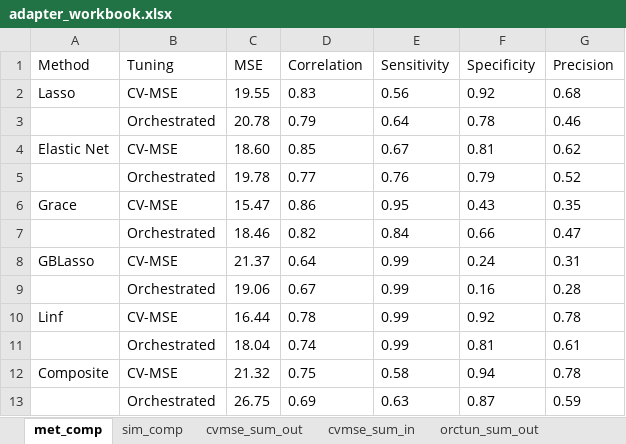
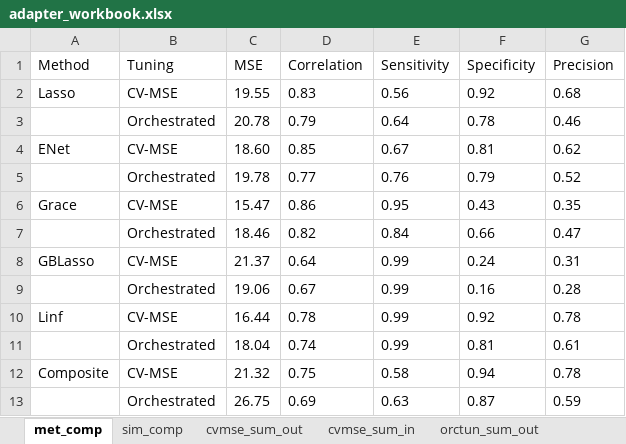
Before and after one commit to SivoDaskalov/net-reg-dissertation, an Excel workbook: latex/tables/adapter_workbook.xlsx, sheet met_comp, drawn as a sheet; values as stored, in another font and other column widths than the file's, no borders; the diff names each change by its address in the sheet, - before the commit and + after, or states it on an @@ line.

```diff
--- a/latex/tables/adapter_workbook.xlsx (sheet met_comp)
+++ b/latex/tables/adapter_workbook.xlsx (sheet met_comp)
-A4 (Method): Elastic Net
+A4 (Method): ENet
```
Also changed, not shown: sheet orctun_sim_out, sheet sim_comp, sheet cvmse_sim_out, sheet orctun_sum_out, sheet cvmse_sum_out, 25 other files.
